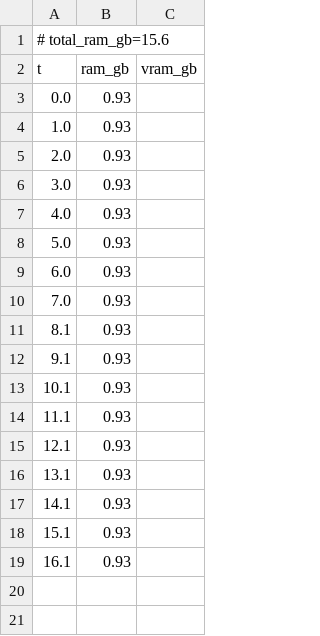
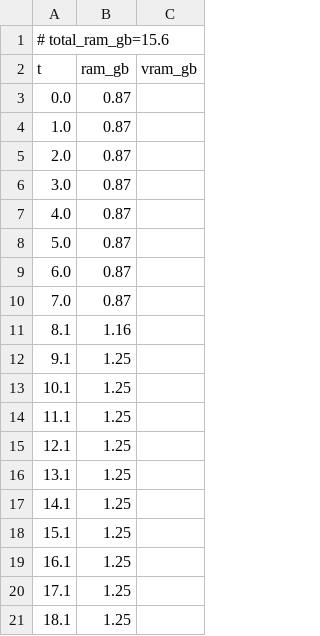
Before and after one commit to PozzettiAndrea/ComfyUI-SAM3DBody, a CSV file: dev/linux-cpu/logs/rigged_mesh_manipulation_resources.csv, drawn as a sheet.

Commit message:
Update dev/linux-cpu

```diff
--- a/dev/linux-cpu/logs/rigged_mesh_manipulation_resources.csv
+++ b/dev/linux-cpu/logs/rigged_mesh_manipulation_resources.csv
@@ -2,18 +2,20 @@
 t,ram_gb,vram_gb
-0.0,0.93,
-1.0,0.93,
-2.0,0.93,
-3.0,0.93,
-4.0,0.93,
-5.0,0.93,
-6.0,0.93,
-7.0,0.93,
-8.1,0.93,
-9.1,0.93,
-10.1,0.93,
-11.1,0.93,
-12.1,0.93,
-13.1,0.93,
-14.1,0.93,
-15.1,0.93,
-16.1,0.93,
+0.0,0.87,
+1.0,0.87,
+2.0,0.87,
+3.0,0.87,
+4.0,0.87,
+5.0,0.87,
+6.0,0.87,
+7.0,0.87,
+8.1,1.16,
+9.1,1.25,
+10.1,1.25,
+11.1,1.25,
+12.1,1.25,
+13.1,1.25,
+14.1,1.25,
+15.1,1.25,
+16.1,1.25,
+17.1,1.25,
+18.1,1.25,
```
Also changed, not shown: 9 other files.
